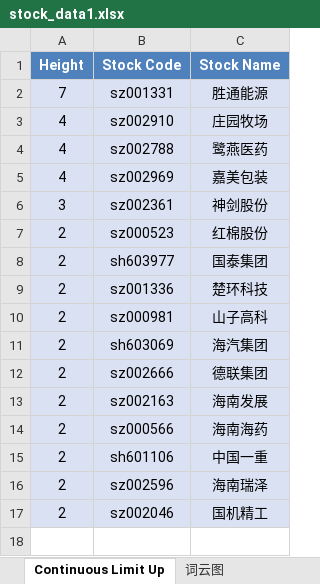
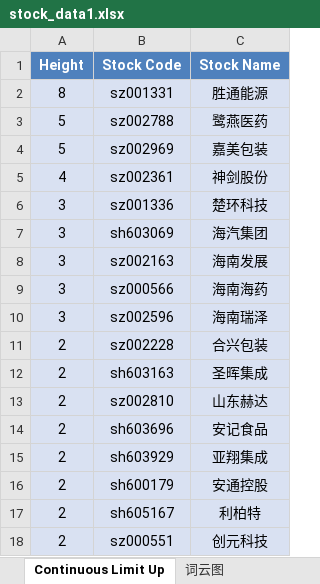
Before and after one commit to mengkai666/tag_wordcloud, an Excel workbook: stock_data1.xlsx, sheet Continuous Limit Up, drawn as a sheet; values as stored, in another font and other column widths than the file's, no borders; removed rows and columns are numbered as before the commit, all else as after; the diff names each change by its address in the sheet, - before the commit and + after, or states it on an @@ line.

```diff
--- a/stock_data1.xlsx (sheet Continuous Limit Up)
+++ b/stock_data1.xlsx (sheet Continuous Limit Up)
-A2 (Height): 7
+A2 (Height): 8
-row 3: 4 | sz002910 | 庄园牧场
-A3:A4 (Height): 4
+A3:A4 (Height): 5
-A5 (Height): 3
+A5 (Height): 4
-row 7: 2 | sz000523 | 红棉股份
-row 8: 2 | sh603977 | 国泰集团
-A6 (Height): 2
+A6 (Height): 3
-row 10: 2 | sz000981 | 山子高科
-A7 (Height): 2
+A7 (Height): 3
-row 12: 2 | sz002666 | 德联集团
-A8:A9 (Height): 2
+A8:A9 (Height): 3
-row 15: 2 | sh601106 | 中国一重
-A10 (Height): 2
+A10 (Height): 3
-row 17: 2 | sz002046 | 国机精工
+row 11: 2 | sz002228 | 合兴包装
+row 12: 2 | sh603163 | 圣晖集成
+row 13: 2 | sz002810 | 山东赫达
+row 14: 2 | sh603696 | 安记食品
+row 15: 2 | sh603929 | 亚翔集成
+row 16: 2 | sh600179 | 安通控股
+row 17: 2 | sh605167 | 利柏特
+row 18: 2 | sz000551 | 创元科技
```
Also changed, not shown: sheet Plate Stock Data, charts or pictures, HotStock_Top20.xlsx, 2 other files.
